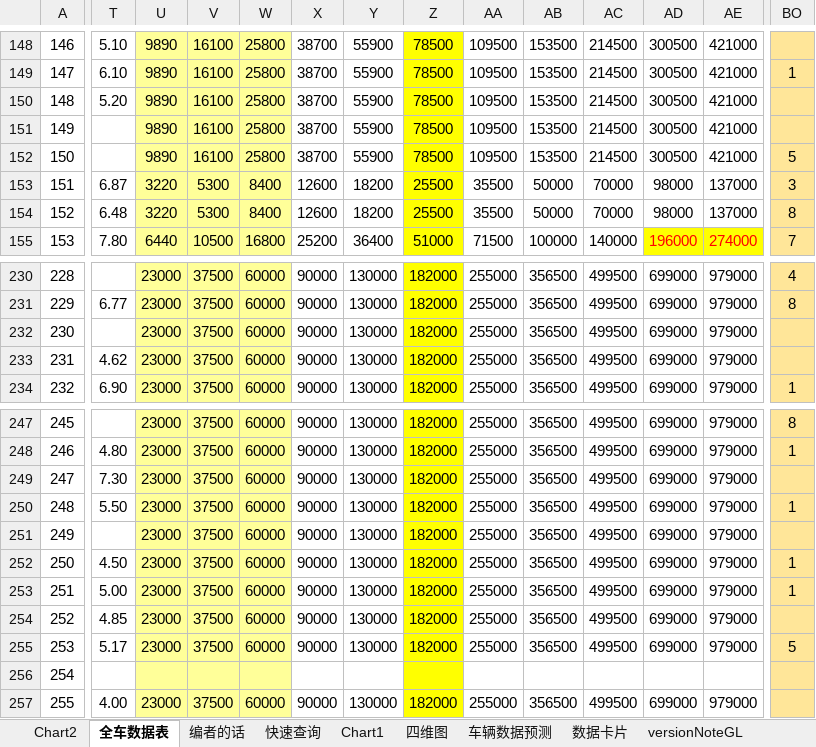
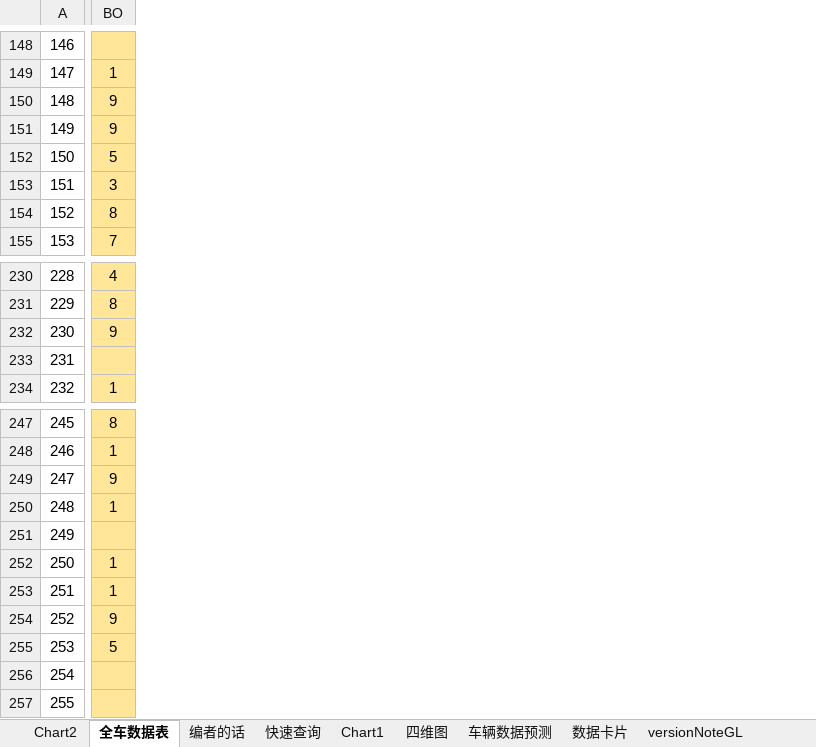
Before and after one commit to a9helper/a9-data, an Excel workbook: 国际服小助手.xlsx, sheet 全车数据表, drawn as a sheet; only a part is shown, gaps mark what is left out; values as stored, in another font and other column widths than the file's, no borders; charts and pictures and conditional formats not drawn; the diff covers the shown part only; the diff names each change by its address in the sheet, - before the commit and + after, or states it on an @@ line.

```diff
--- a/国际服小助手.xlsx (sheet 全车数据表)
+++ b/国际服小助手.xlsx (sheet 全车数据表)
@@ column T hidden, rows 148-155: 5.10 | 6.10 | 5.20 |  |  | 6.87 | 6.48 | 7.80; rows 231-234: 6.77 |  | 4.62 | 6.90; rows 248-257: 4.80 | 7.30 | 5.50 |  | 4.50 | 5.00 | 4.85 | 5.17 |  | 4.00 @@
@@ column U hidden, rows 148-155: 9890 | 9890 | 9890 | 9890 | 9890 | 3220 | 3220 | 6440; rows 230-234: all 23000; rows 247-257: 23000 | 23000 | 23000 | 23000 | 23000 | 23000 | 23000 | 23000 | 23000 |  | 23000 @@
@@ column V hidden, rows 148-155: 16100 | 16100 | 16100 | 16100 | 16100 | 5300 | 5300 | 10500; rows 230-234: all 37500; rows 247-257: 37500 | 37500 | 37500 | 37500 | 37500 | 37500 | 37500 | 37500 | 37500 |  | 37500 @@
@@ column W hidden, rows 148-155: 25800 | 25800 | 25800 | 25800 | 25800 | 8400 | 8400 | 16800; rows 230-234: all 60000; rows 247-257: 60000 | 60000 | 60000 | 60000 | 60000 | 60000 | 60000 | 60000 | 60000 |  | 60000 @@
@@ column X hidden, rows 148-155: 38700 | 38700 | 38700 | 38700 | 38700 | 12600 | 12600 | 25200; rows 230-234: all 90000; rows 247-257: 90000 | 90000 | 90000 | 90000 | 90000 | 90000 | 90000 | 90000 | 90000 |  | 90000 @@
@@ column Y hidden, rows 148-155: 55900 | 55900 | 55900 | 55900 | 55900 | 18200 | 18200 | 36400; rows 230-234: all 130000; rows 247-257: 130000 | 130000 | 130000 | 130000 | 130000 | 130000 | 130000 | 130000 | 130000 |  | 130000 @@
@@ column Z hidden, rows 148-155: 78500 | 78500 | 78500 | 78500 | 78500 | 25500 | 25500 | 51000; rows 230-234: all 182000; rows 247-257: 182000 | 182000 | 182000 | 182000 | 182000 | 182000 | 182000 | 182000 | 182000 |  | 182000 @@
@@ column AA hidden, rows 148-155: 109500 | 109500 | 109500 | 109500 | 109500 | 35500 | 35500 | 71500; rows 230-234: all 255000; rows 247-257: 255000 | 255000 | 255000 | 255000 | 255000 | 255000 | 255000 | 255000 | 255000 |  | 255000 @@
@@ column AB hidden, rows 148-155: 153500 | 153500 | 153500 | 153500 | 153500 | 50000 | 50000 | 100000; rows 230-234: all 356500; rows 247-257: 356500 | 356500 | 356500 | 356500 | 356500 | 356500 | 356500 | 356500 | 356500 |  | 356500 @@
@@ column AC hidden, rows 148-155: 214500 | 214500 | 214500 | 214500 | 214500 | 70000 | 70000 | 140000; rows 230-234: all 499500; rows 247-257: 499500 | 499500 | 499500 | 499500 | 499500 | 499500 | 499500 | 499500 | 499500 |  | 499500 @@
@@ column AD hidden, rows 148-155: 300500 | 300500 | 300500 | 300500 | 300500 | 98000 | 98000 | 196000; rows 230-234: all 699000; rows 247-257: 699000 | 699000 | 699000 | 699000 | 699000 | 699000 | 699000 | 699000 | 699000 |  | 699000 @@
@@ column AE hidden, rows 148-155: 421000 | 421000 | 421000 | 421000 | 421000 | 137000 | 137000 | 274000; rows 230-234: all 979000; rows 247-257: 979000 | 979000 | 979000 | 979000 | 979000 | 979000 | 979000 | 979000 | 979000 |  | 979000 @@
-BO150:BO151: (empty)
+BO150:BO151: 9
-BO232: (empty)
+BO232: 9
-BO249: (empty)
+BO249: 9
-BO254: (empty)
+BO254: 9
```
Also changed, not shown: 21 removed columns, 191 edited cells and cell formats elsewhere in this sheet, sheet 数据卡片, charts or pictures, 1 other file.
